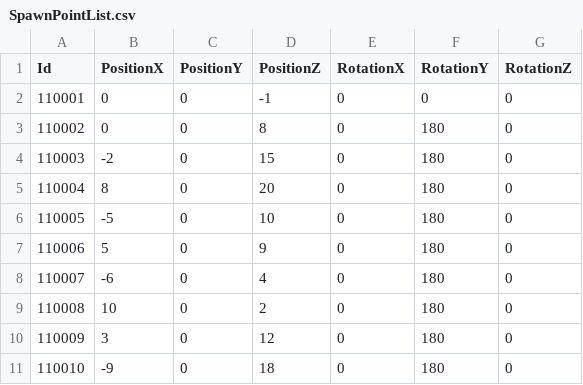
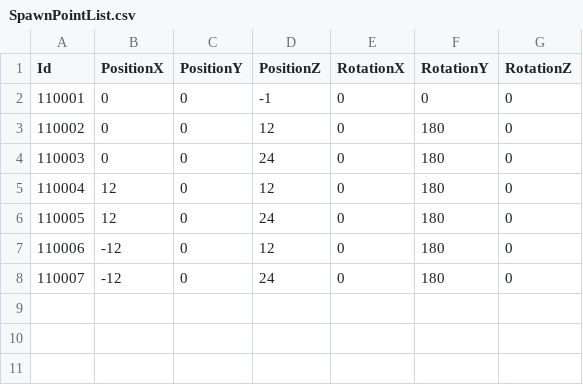
Before and after one commit to yubin05/First_Person_Shooter, a CSV file: Assets/Resources/Data/TableList/SpawnPointList.csv, drawn as a sheet; removed rows and columns are numbered as before the commit, all else as after; the diff names each change by its address in the sheet, - before the commit and + after, or states it on an @@ line.

```diff
--- a/Assets/Resources/Data/TableList/SpawnPointList.csv
+++ b/Assets/Resources/Data/TableList/SpawnPointList.csv
-D3 (PositionZ): 8
+D3 (PositionZ): 12
-B4 (PositionX): -2
+B4 (PositionX): 0
-D4 (PositionZ): 15
+D4 (PositionZ): 24
-B5 (PositionX): 8
+B5 (PositionX): 12
-D5 (PositionZ): 20
+D5 (PositionZ): 12
-B6 (PositionX): -5
+B6 (PositionX): 12
-D6 (PositionZ): 10
+D6 (PositionZ): 24
-row 7: 110006 | 5 | 0 | 9 | 0 | 180 | 0
-row 8: 110007 | -6 | 0 | 4 | 0 | 180 | 0
-row 9: 110008 | 10 | 0 | 2 | 0 | 180 | 0
@@ column A (Id) renumbered from row 7 down @@
-B7 (PositionX): 3
+B7 (PositionX): -12
-B8 (PositionX): -9
+B8 (PositionX): -12
-D8 (PositionZ): 18
+D8 (PositionZ): 24
```
Also changed, not shown: Assets/Resources/Data/TableList/PrefabList.csv, 38 other files.
